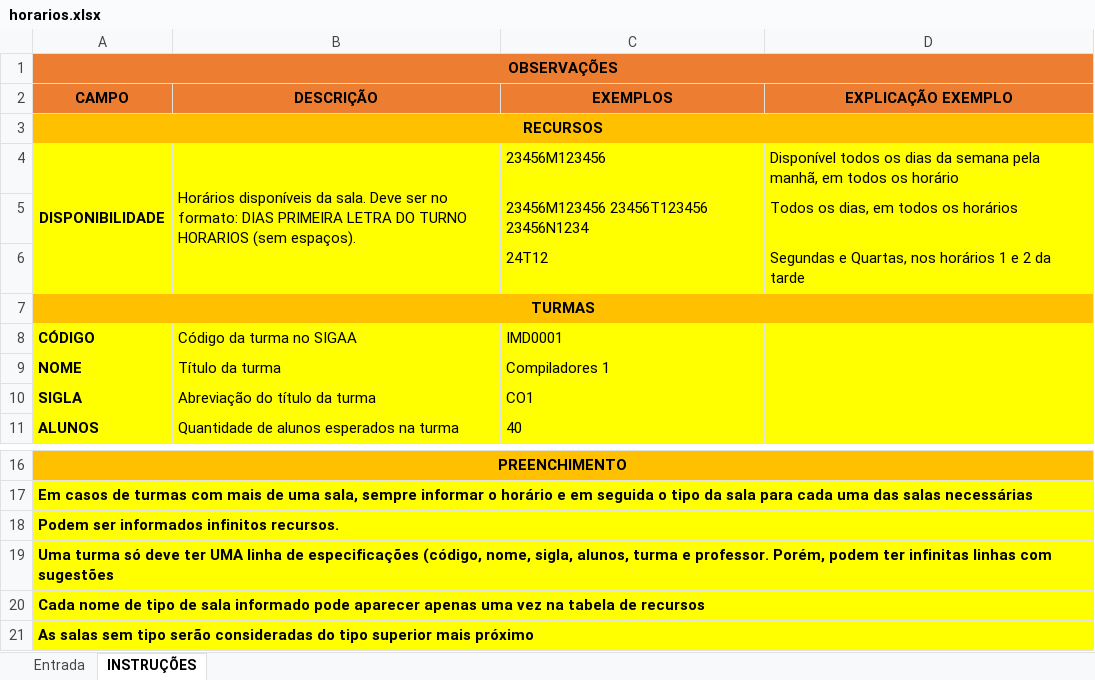
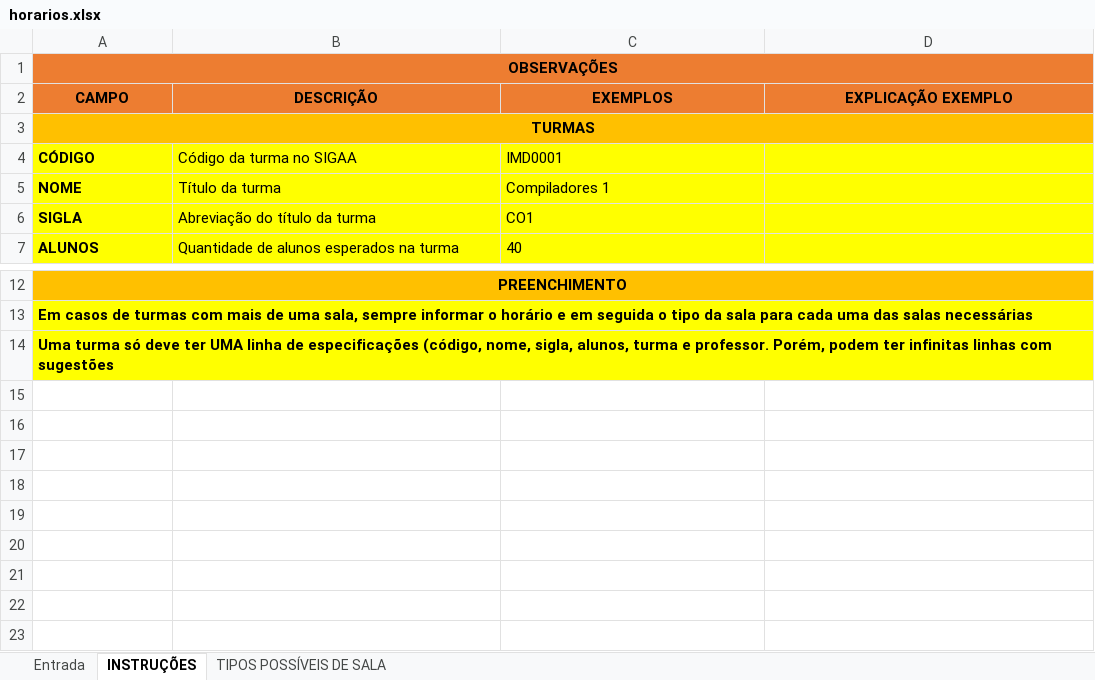
Before and after one commit to IMD-UFRN/OpenRes, an Excel workbook: public/spreadsheets/horarios.xlsx, sheet INSTRUÇÕES, drawn as a sheet; only a part is shown, gaps mark what is left out; values as stored, in another font and other column widths than the file's, no borders; the diff names each change by its address in the sheet, - before the commit and + after, or states it on an @@ line.

```diff
--- a/public/spreadsheets/horarios.xlsx (sheet INSTRUÇÕES)
+++ b/public/spreadsheets/horarios.xlsx (sheet INSTRUÇÕES)
+sheet tab: TIPOS POSSÍVEIS DE SALA
-row 3: RECURSOS
-row 4: DISPONIBILIDADE | Horários disponíveis da sala. Deve ser no formato: DIAS PRIMEIRA LETRA DO TURNO HORARIOS (sem espaços). | 23456M123456 | Disponível todos os dias da semana pela manhã, em todos os horário
-row 5:  |  | 23456M123456 23456T123456 23456N1234 | Todos os dias, em todos os horários
-row 6:  |  | 24T12 | Segundas e Quartas, nos horários 1 e 2 da tarde
-row 18: Podem ser informados infinitos recursos.
-row 20: Cada nome de tipo de sala informado pode aparecer apenas uma vez na tabela de recursos
-row 21: As salas sem tipo serão consideradas do tipo superior mais próximo
```
Also changed, not shown: 3 other files.
